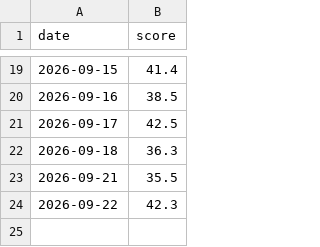
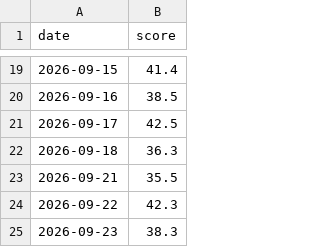
Before and after one commit to anone99/market_sentiment, a CSV file: history/scores.csv, drawn as a sheet; only a part is shown, gaps mark what is left out.

```diff
--- a/history/scores.csv
+++ b/history/scores.csv
@@ -24 +24,2 @@ date,score
 2026-09-22,42.3
+2026-09-23,38.3
```
Also changed, not shown: 4 other files.
